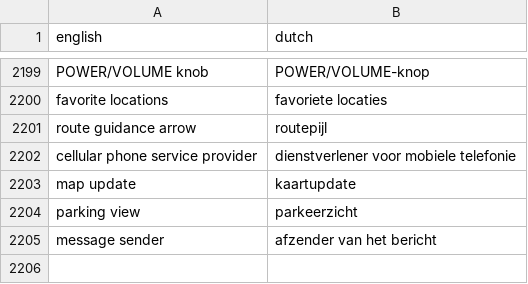
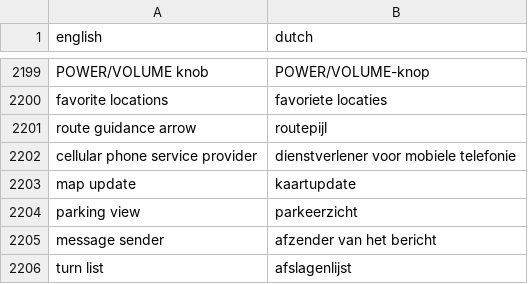
Before and after one commit to fdefoglio/Solterra, a CSV file: terminology.csv, drawn as a sheet; only a part is shown, gaps mark what is left out; the diff names each change by its address in the sheet, - before the commit and + after, or states it on an @@ line.

```diff
--- a/terminology.csv
+++ b/terminology.csv
+row 2206: turn list | afslagenlijst
```
